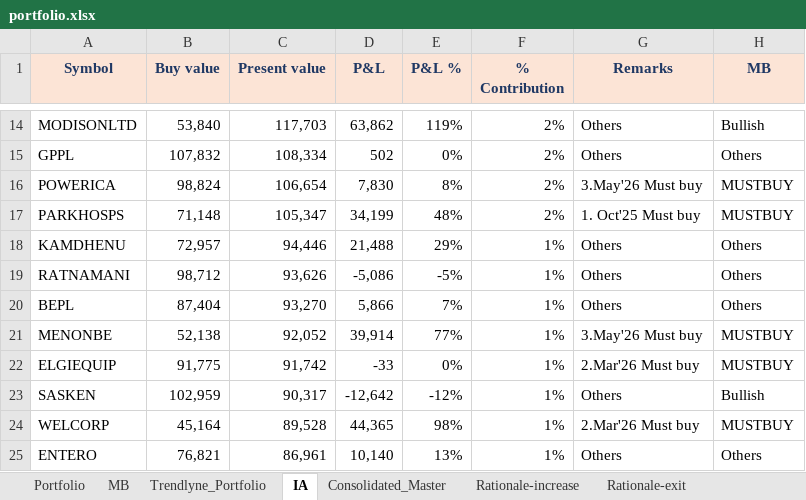
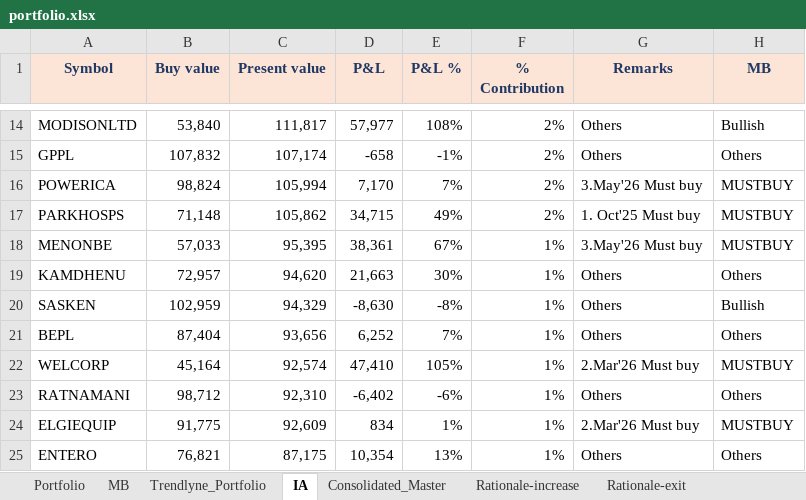
Before and after one commit to kvector0001/STT-Dashboard, an Excel workbook: data/portfolio.xlsx, sheet IA, drawn as a sheet; only a part is shown, gaps mark what is left out; values as stored, in another font and other column widths than the file's, no borders; charts and pictures and conditional formats not drawn; removed rows and columns are numbered as before the commit, all else as after; the diff covers the shown part only; the diff names each change by its address in the sheet, - before the commit and + after, or states it on an @@ line.

```diff
--- a/data/portfolio.xlsx (sheet IA)
+++ b/data/portfolio.xlsx (sheet IA)
-C14 (Present value): 117,703
+C14 (Present value): 111,817
-D14 (P&L): 63,862
+D14 (P&L): 57,977
-E14 (P&L %): 119%
+E14 (P&L %): 108%
-C15 (Present value): 108,334
+C15 (Present value): 107,174
-D15 (P&L): 502
+D15 (P&L): -658
-E15 (P&L %): 0%
+E15 (P&L %): -1%
-C16 (Present value): 106,654
+C16 (Present value): 105,994
-D16 (P&L): 7,830
+D16 (P&L): 7,170
-E16 (P&L %): 8%
+E16 (P&L %): 7%
-C17 (Present value): 105,347
+C17 (Present value): 105,862
-D17 (P&L): 34,199
+D17 (P&L): 34,715
-E17 (P&L %): 48%
+E17 (P&L %): 49%
-row 18: KAMDHENU | 72,957 | 94,446 | 21,488 | 29% | 1% | Others | Others
-row 19: RATNAMANI | 98,712 | 93,626 | -5,086 | -5% | 1% | Others | Others
-row 20: BEPL | 87,404 | 93,270 | 5,866 | 7% | 1% | Others | Others
-B18 (Buy value): 52,138
+B18 (Buy value): 57,033
-C18 (Present value): 92,052
+C18 (Present value): 95,395
-D18 (P&L): 39,914
+D18 (P&L): 38,361
-E18 (P&L %): 77%
+E18 (P&L %): 67%
-row 22: ELGIEQUIP | 91,775 | 91,742 | -33 | 0% | 1% | 2.Mar'26 Must buy | MUSTBUY
+row 19: KAMDHENU | 72,957 | 94,620 | 21,663 | 30% | 1% | Others | Others
-C20 (Present value): 90,317
+C20 (Present value): 94,329
-D20 (P&L): -12,642
+D20 (P&L): -8,630
-E20 (P&L %): -12%
+E20 (P&L %): -8%
+row 21: BEPL | 87,404 | 93,656 | 6,252 | 7% | 1% | Others | Others
-C22 (Present value): 89,528
+C22 (Present value): 92,574
-D22 (P&L): 44,365
+D22 (P&L): 47,410
-E22 (P&L %): 98%
+E22 (P&L %): 105%
+row 23: RATNAMANI | 98,712 | 92,310 | -6,402 | -6% | 1% | Others | Others
+row 24: ELGIEQUIP | 91,775 | 92,609 | 834 | 1% | 1% | 2.Mar'26 Must buy | MUSTBUY
-C25 (Present value): 86,961
+C25 (Present value): 87,175
-D25 (P&L): 10,140
+D25 (P&L): 10,354
```
Also changed, not shown: 22 added rows, 22 removed rows and 246 edited cells elsewhere in this sheet, sheet Portfolio, sheet Consolidated_Master, sheet Trendlyne_Portfolio, sheet MB, 3 other files.
